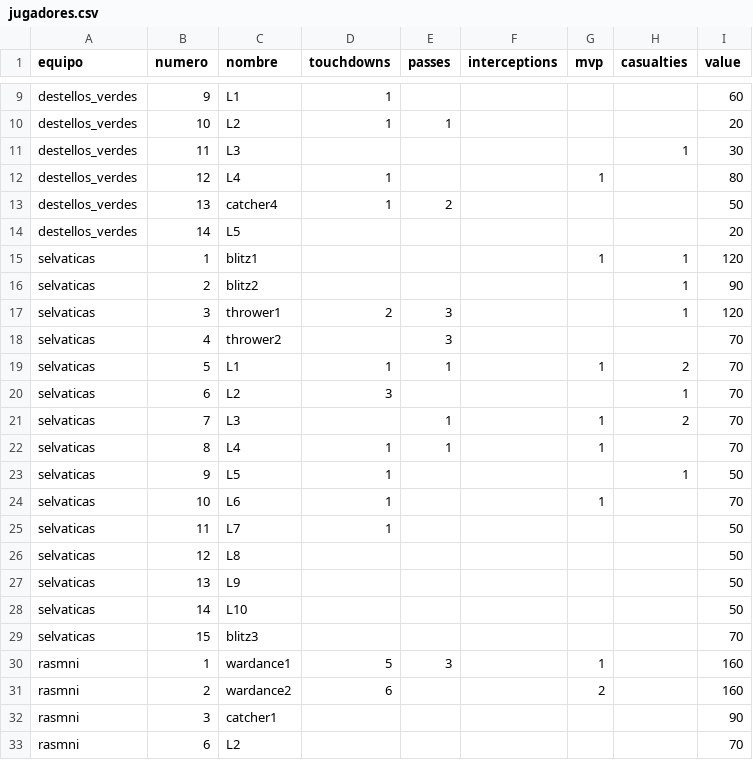
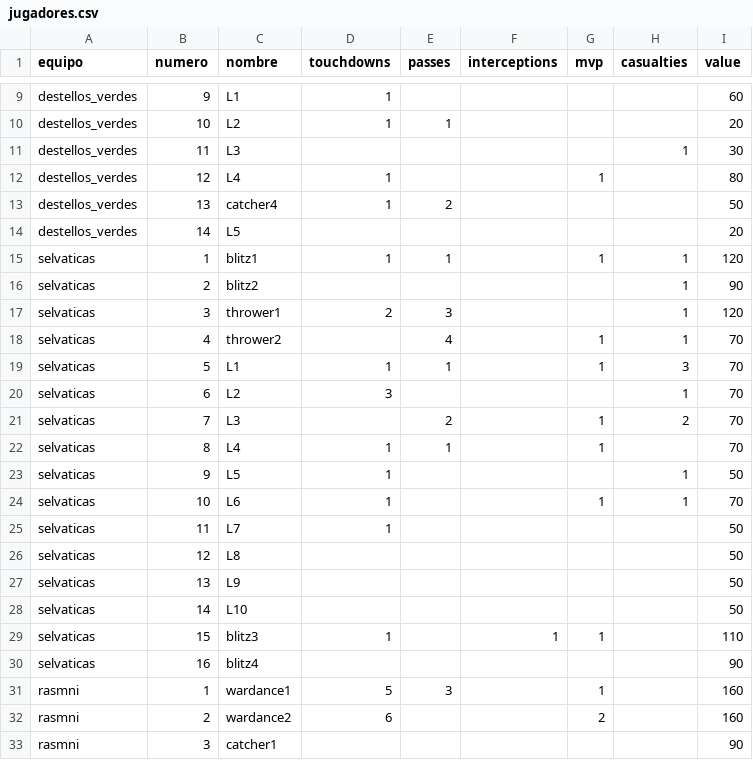
Before and after one commit to isakigus/pandas_bowl, a CSV file: tiburon_negro/jugadores.csv, drawn as a sheet; only a part is shown, gaps mark what is left out; the shorter side is filled out with more unchanged rows.

```diff
--- a/tiburon_negro/jugadores.csv
+++ b/tiburon_negro/jugadores.csv
@@ -14,12 +14,12 @@ destellos_verdes,13,catcher4,1,2,,,,50
 destellos_verdes,14,L5,,,,,,20
-selvaticas,1,blitz1,,,,1,1,120
+selvaticas,1,blitz1,1,1,,1,1,120
 selvaticas,2,blitz2,,,,,1,90
 selvaticas,3,thrower1,2,3,,,1,120
-selvaticas,4,thrower2,,3,,,,70
-selvaticas,5,L1,1,1,,1,2,70
+selvaticas,4,thrower2,,4,,1,1,70
+selvaticas,5,L1,1,1,,1,3,70
 selvaticas,6,L2,3,,,,1,70
-selvaticas,7,L3,,1,,1,2,70
+selvaticas,7,L3,,2,,1,2,70
 selvaticas,8,L4,1,1,,1,,70
 selvaticas,9,L5,1,,,,1,50
-selvaticas,10,L6,1,,,1,,70
+selvaticas,10,L6,1,,,1,1,70
 selvaticas,11,L7,1,,,,,50
@@ -28,3 +28,4 @@ selvaticas,13,L9,,,,,,50
 selvaticas,14,L10,,,,,,50
-selvaticas,15,blitz3,,,,,,70
+selvaticas,15,blitz3,1,,1,1,,110
+selvaticas,16,blitz4,,,,,,90
 rasmni,1,wardance1,5,3,,1,,160
```
Also changed, not shown: tiburon_negro/equipos.csv, tiburon_negro/partidos.csv, 1 other file.
